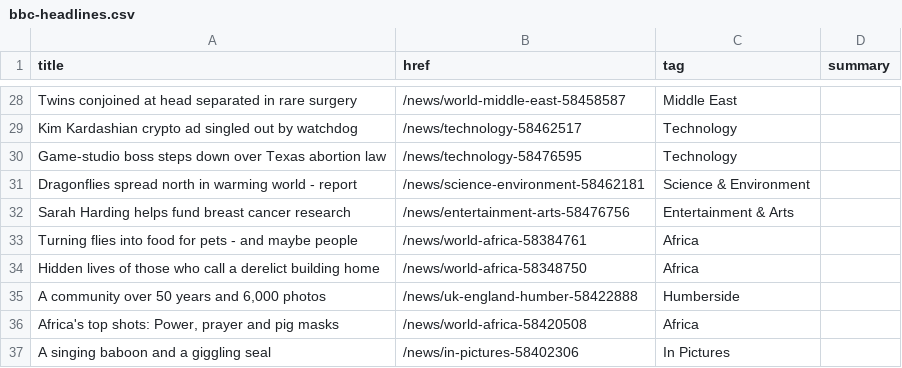
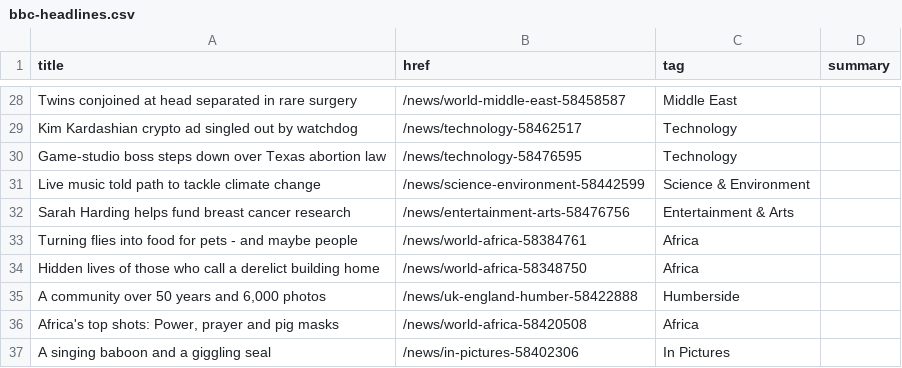
Before and after one commit to jsoma/autoscraper-history, a CSV file: bbc-headlines.csv, drawn as a sheet; only a part is shown, gaps mark what is left out.

```diff
--- a/bbc-headlines.csv
+++ b/bbc-headlines.csv
@@ -30,3 +30,3 @@ Kim Kardashian crypto ad singled out by watchdog,/news/technology-58462517,Techn
 Game-studio boss steps down over Texas abortion law,/news/technology-58476595,Technology,
-Dragonflies spread north in warming world - report,/news/science-environment-58462181,Science & Environment,
+Live music told path to tackle climate change,/news/science-environment-58442599,Science & Environment,
 Sarah Harding helps fund breast cancer research,/news/entertainment-arts-58476756,Entertainment & Arts,
```
